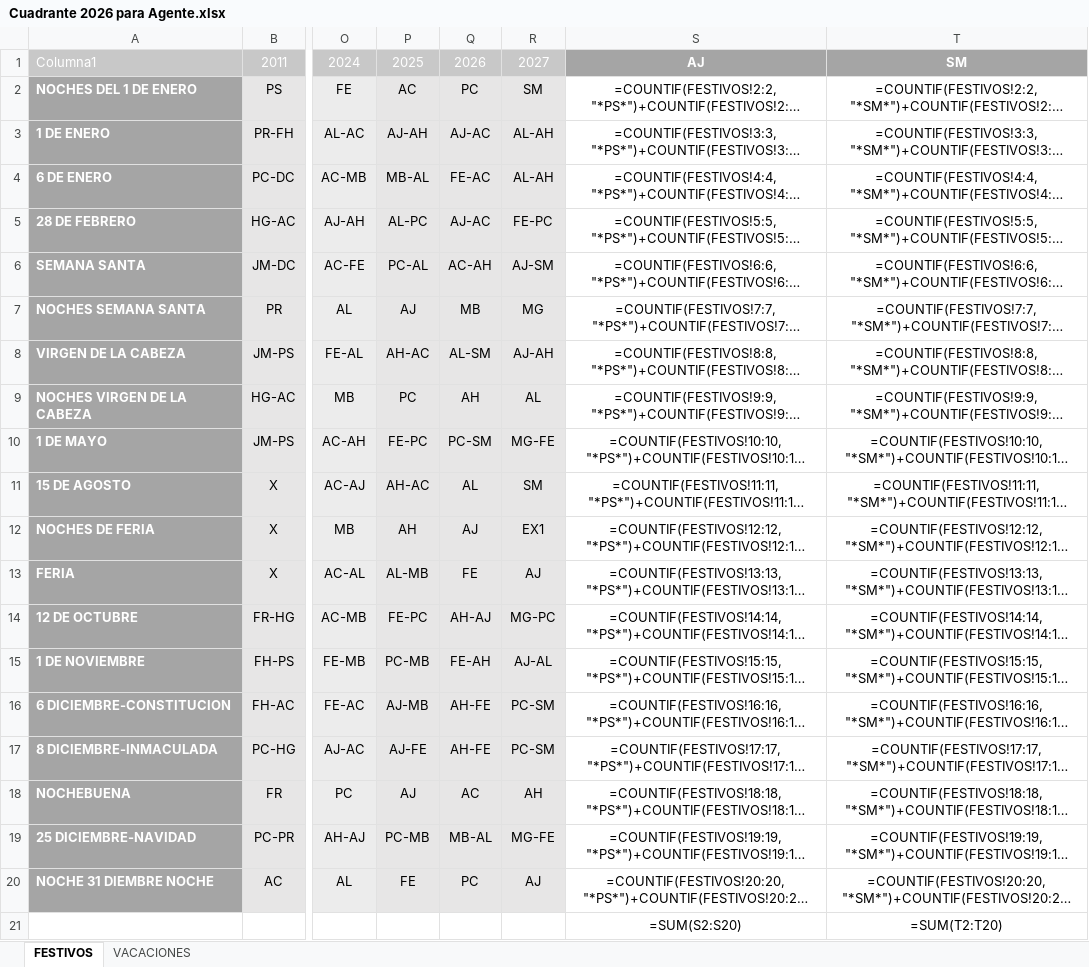
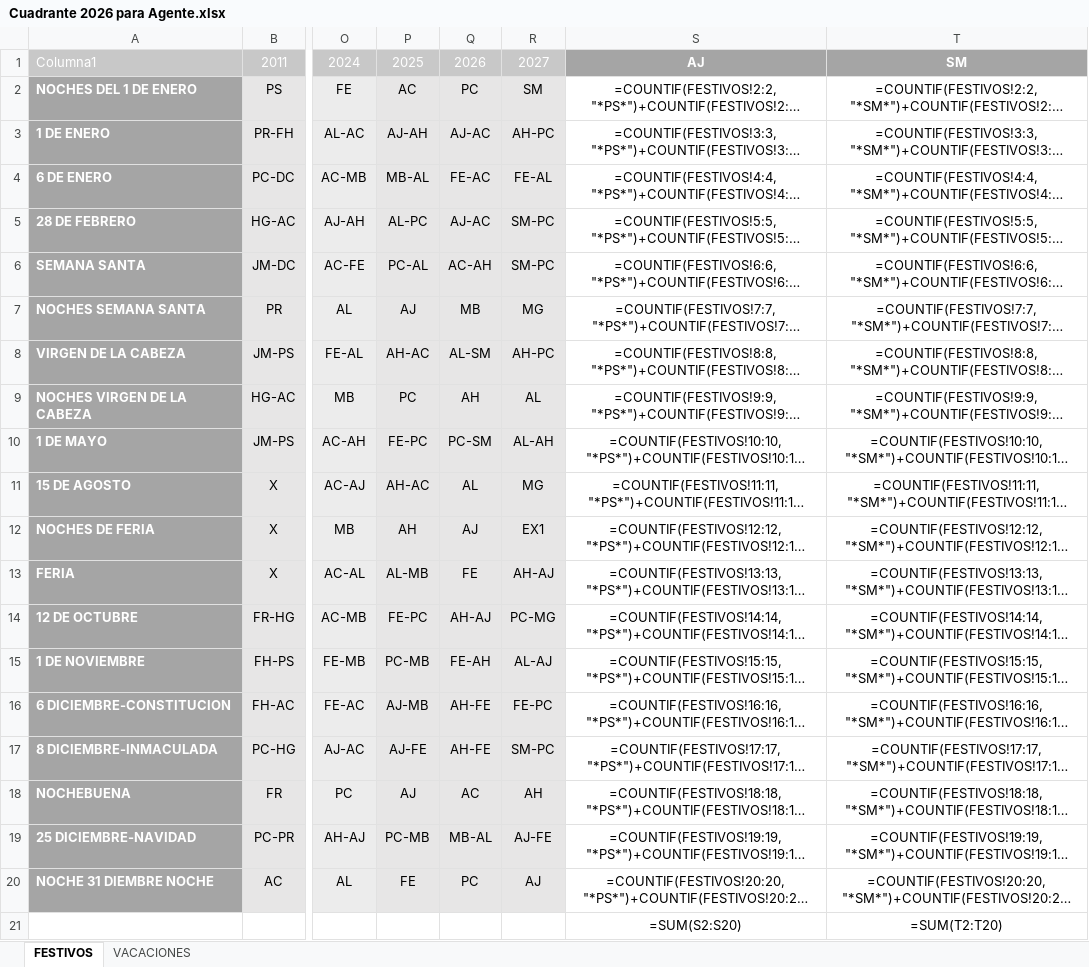
Before and after one commit to tirijaen/Cuadrante-2027, an Excel workbook: Cuadrante 2026 para Agente.xlsx, sheet FESTIVOS, drawn as a sheet; only a part is shown, gaps mark what is left out; long unchanged cells end in …; values as stored, in another font and other column widths than the file's, no borders; formulas without a stored value are shown as written; table styles not drawn; the diff names each change by its address in the sheet, - before the commit and + after, or states it on an @@ line.

```diff
--- a/Cuadrante 2026 para Agente.xlsx (sheet FESTIVOS)
+++ b/Cuadrante 2026 para Agente.xlsx (sheet FESTIVOS)
-R3: AL-AH
+R3: AH-PC
-R4: AL-AH
+R4: FE-AL
-R5: FE-PC
+R5: SM-PC
-R6: AJ-SM
+R6: SM-PC
-R8: AJ-AH
+R8: AH-PC
-R10: MG-FE
+R10: AL-AH
-R11: SM
+R11: MG
-R13: AJ
+R13: AH-AJ
-R14: MG-PC
+R14: PC-MG
-R15: AJ-AL
+R15: AL-AJ
-R16: PC-SM
+R16: FE-PC
-R17: PC-SM
+R17: SM-PC
-R19: MG-FE
+R19: AJ-FE
```
Also changed, not shown: Cuadrante_2027_Andujar.xlsx, Cuadrante_2027_Andujar_V3.xlsx, 10 other files.
